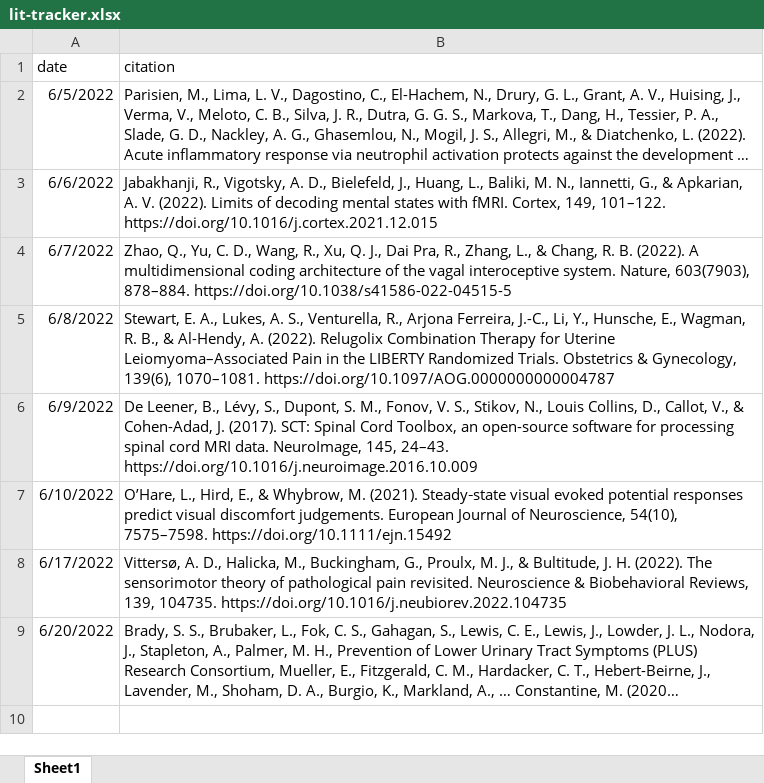
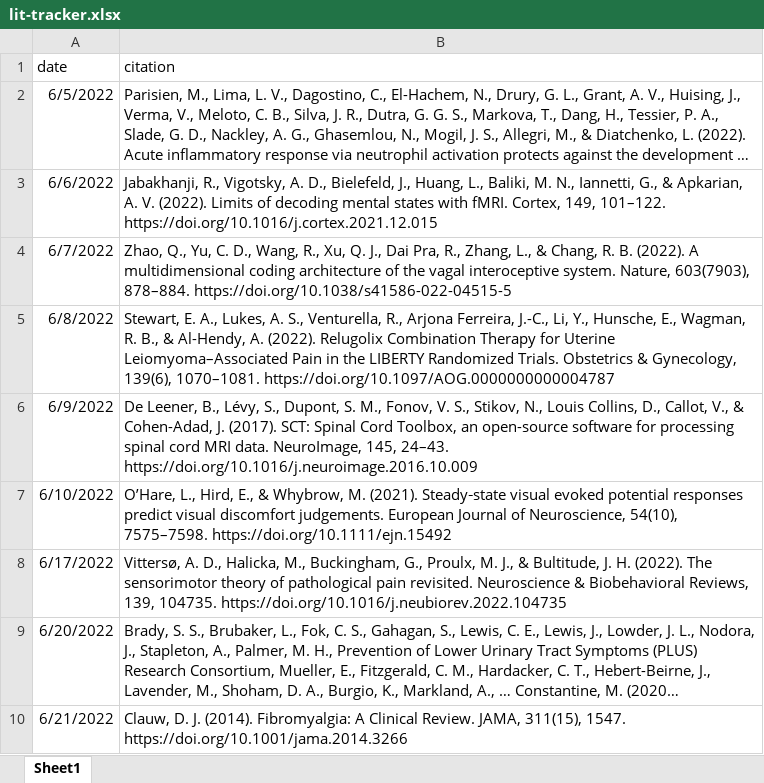
Before and after one commit to mkmiecik14/lit-tracker, an Excel workbook: lit-tracker.xlsx, sheet Sheet1, drawn as a sheet; long unchanged cells end in …; values as stored, in another font and other column widths than the file's, no borders; the diff names each change by its address in the sheet, - before the commit and + after, or states it on an @@ line.

Commit message:
daily update

```diff
--- a/lit-tracker.xlsx (sheet Sheet1)
+++ b/lit-tracker.xlsx (sheet Sheet1)
+row 10: 6/21/2022 | Clauw, D. J. (2014). Fibromyalgia: A Clinical Review. JAMA, 311(15), 1547. https://doi.org/10.1001/jama.2014.3266
```
